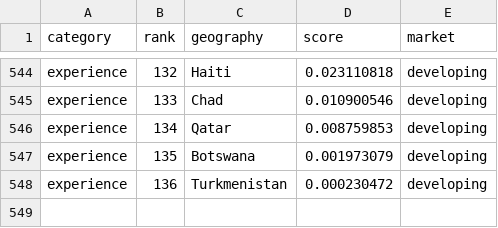
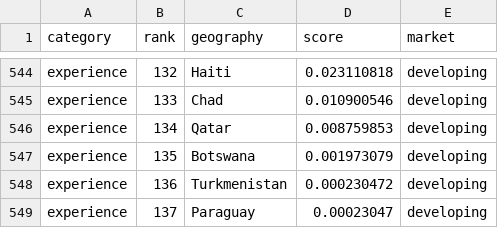
Before and after one commit to climatescope/cs-datapipeline, a CSV file: input/scores.csv, drawn as a sheet; only a part is shown, gaps mark what is left out.

Commit message:
Add temporary value for Paraguay to make tests pass Will be overwritten once final data is uploaded

```diff
--- a/input/scores.csv
+++ b/input/scores.csv
@@ -548 +548,2 @@ experience,135,Botswana,0.001973079,developing
 experience,136,Turkmenistan,0.000230472,developing
+experience,137,Paraguay,0.00023047,developing
```
